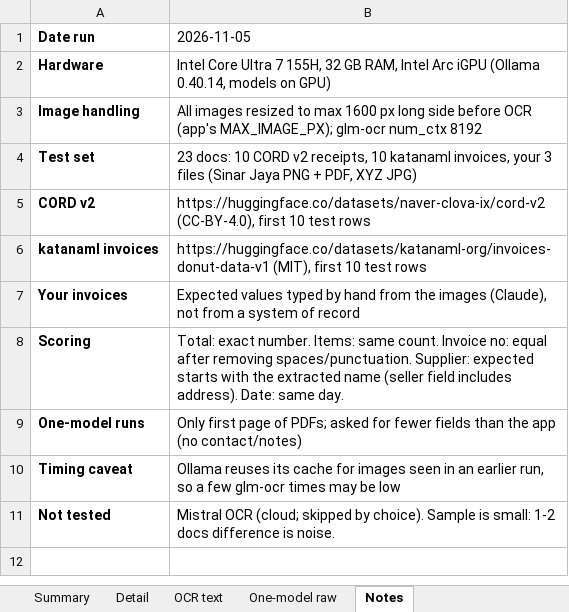
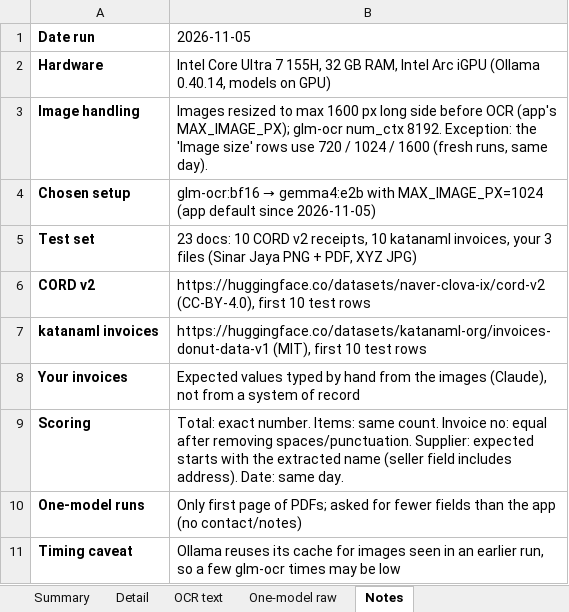
Before and after one commit to khadafisani/ocr-with-llm, an Excel workbook: benchmark-results.xlsx, sheet Notes, drawn as a sheet; values as stored, in another font and other column widths than the file's, no borders; removed rows and columns are numbered as before the commit, all else as after; the diff names each change by its address in the sheet, - before the commit and + after, or states it on an @@ line.

```diff
--- a/benchmark-results.xlsx (sheet Notes)
+++ b/benchmark-results.xlsx (sheet Notes)
-B3 (2026-11-05): All images resized to max 1600 px long side before OCR (app's MAX_IMAGE_PX); glm-ocr num_ctx 8192
+B3 (2026-11-05): Images resized to max 1600 px long side before OCR (app's MAX_IMAGE_PX); glm-ocr num_ctx 8192. Exception: the 'Image size' rows use 720 / 1024 / 1600 (fresh runs, same day).
+row 4: Chosen setup | glm-ocr:bf16 → gemma4:e2b with MAX_IMAGE_PX=1024 (app default since 2026-11-05)
-row 11: Not tested | Mistral OCR (cloud; skipped by choice). Sample is small: 1-2 docs difference is noise.
```
Also changed, not shown: sheet Detail, sheet Summary, sheet OCR text, formulas that keep their value, 1 other file.
